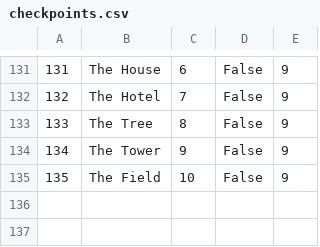
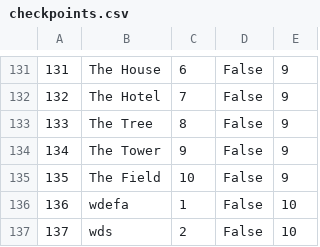
Before and after one commit to mil184/SIMS-tim-B, a CSV file: SIMS-Initial-Project-main/InitialProject/InitialProject/Resources/Data/checkpoints.csv, drawn as a sheet; only a part is shown, gaps mark what is left out.

```diff
--- a/SIMS-Initial-Project-main/InitialProject/InitialProject/Resources/Data/checkpoints.csv
+++ b/SIMS-Initial-Project-main/InitialProject/InitialProject/Resources/Data/checkpoints.csv
@@ -135 +135,3 @@
 135|The Field|10|False|9
+136|wdefa|1|False|10
+137|wds|2|False|10
```
Also changed, not shown: SIMS-Initial-Project-main/InitialProject/InitialProject/Resources/Data/images.csv, SIMS-Initial-Project-main/InitialProject/InitialProject/Resources/Data/tourRequests.csv, 29 other files.
